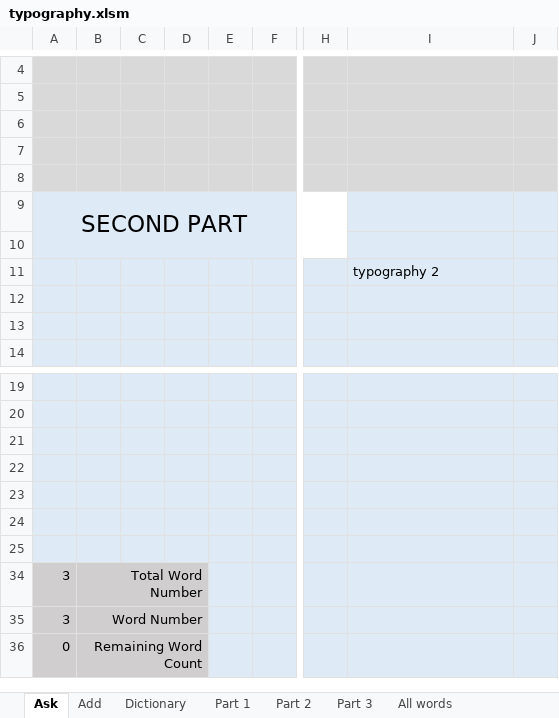
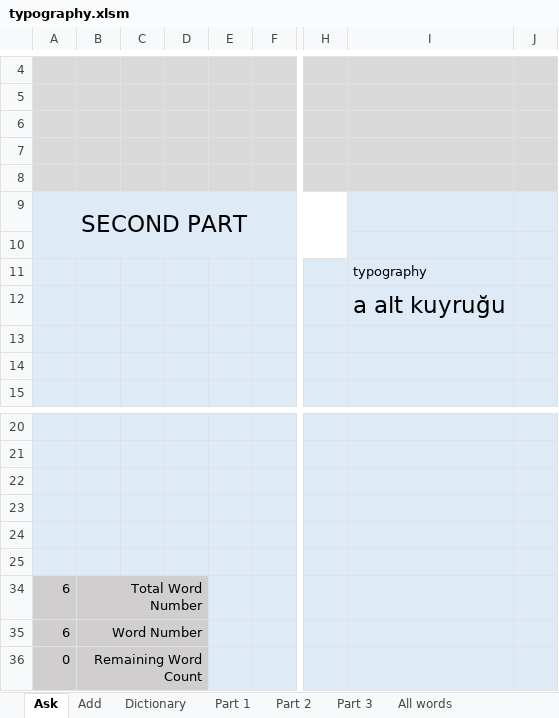
Before and after one commit to fatihay/notlar, an Excel workbook: typography.xlsm, sheet Ask, drawn as a sheet; only a part is shown, gaps mark what is left out; values as stored, in another font and other column widths than the file's, no borders; charts and pictures not drawn; removed rows and columns are numbered as before the commit, all else as after; rows hold the shown columns only; the diff names each change by its address in the sheet, - before the commit and + after, or states it on an @@ line.

```diff
--- a/typography.xlsm (sheet Ask)
+++ b/typography.xlsm (sheet Ask)
-I11: typography 2
+I11: typography
+row 12:  |  |  |  |  |  |  | a alt kuyruğu
-row 34: (empty)
+row 34: 6 | Total Word Number
-A34:D34 fill: #DEEBF7
+A34:D34 fill: #D0CECE
+B34:D34 merged
-row 34: 3 | Total Word Number
-A35: 3
+A35: 6
```
Also changed, not shown: sheet All words, sheet Dictionary, sheet Part 3, sheet Part 2, sheet Part 1, sheet Depo, hidden cells, charts or pictures, 1 other file.
